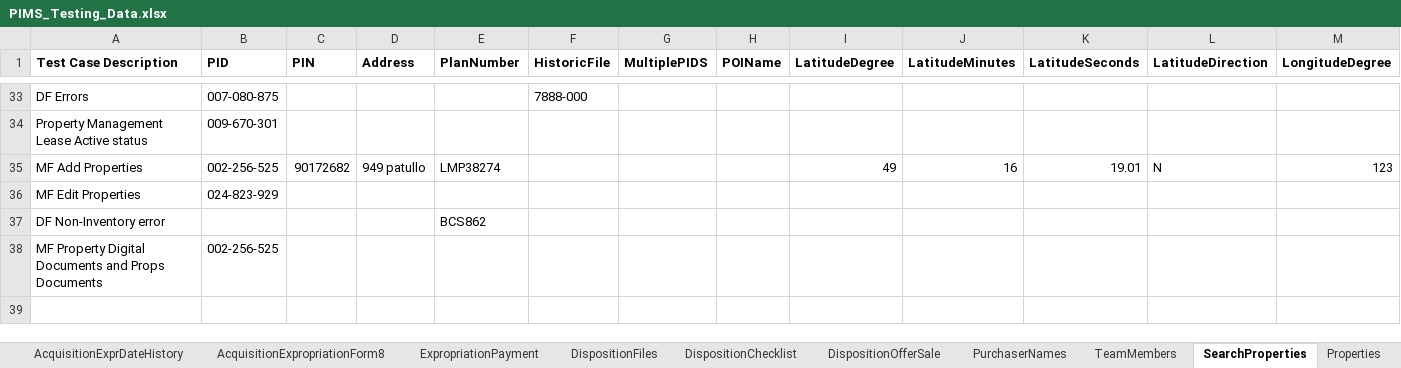
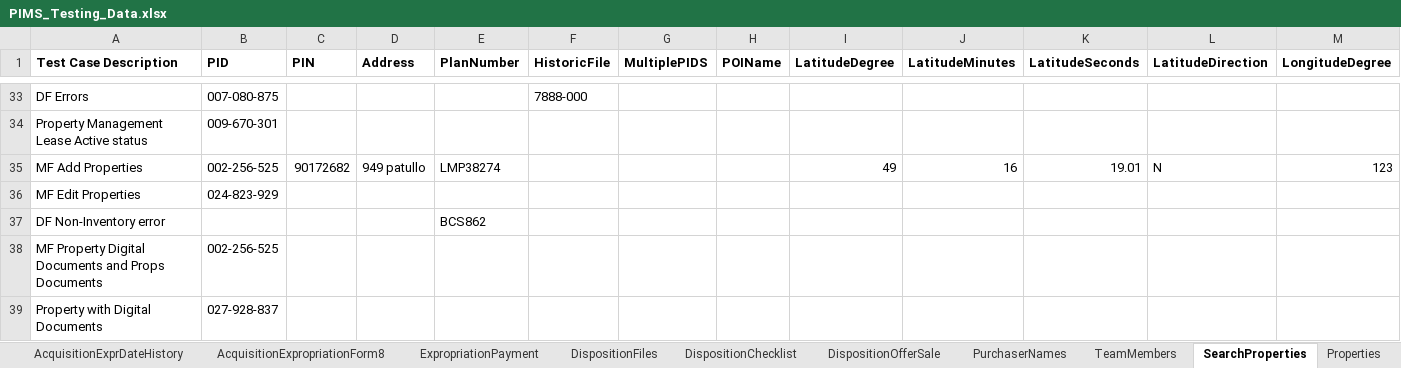
Before and after one commit to bcgov/PSP, an Excel workbook: testing/PIMS.Tests.Automation/Data/PIMS_Testing_Data.xlsx, sheet SearchProperties, drawn as a sheet; only a part is shown, gaps mark what is left out; values as stored, in another font and other column widths than the file's, no borders; rows hold the shown columns only; the diff names each change by its address in the sheet, - before the commit and + after, or states it on an @@ line.

```diff
--- a/testing/PIMS.Tests.Automation/Data/PIMS_Testing_Data.xlsx (sheet SearchProperties)
+++ b/testing/PIMS.Tests.Automation/Data/PIMS_Testing_Data.xlsx (sheet SearchProperties)
+row 39: Property with Digital Documents | 027-928-837
```
Also changed, not shown: sheet ManagementFiles, sheet DocumentsIndex, sheet AcquisitionFiles, sheet DispositionFiles, 27 other files.
